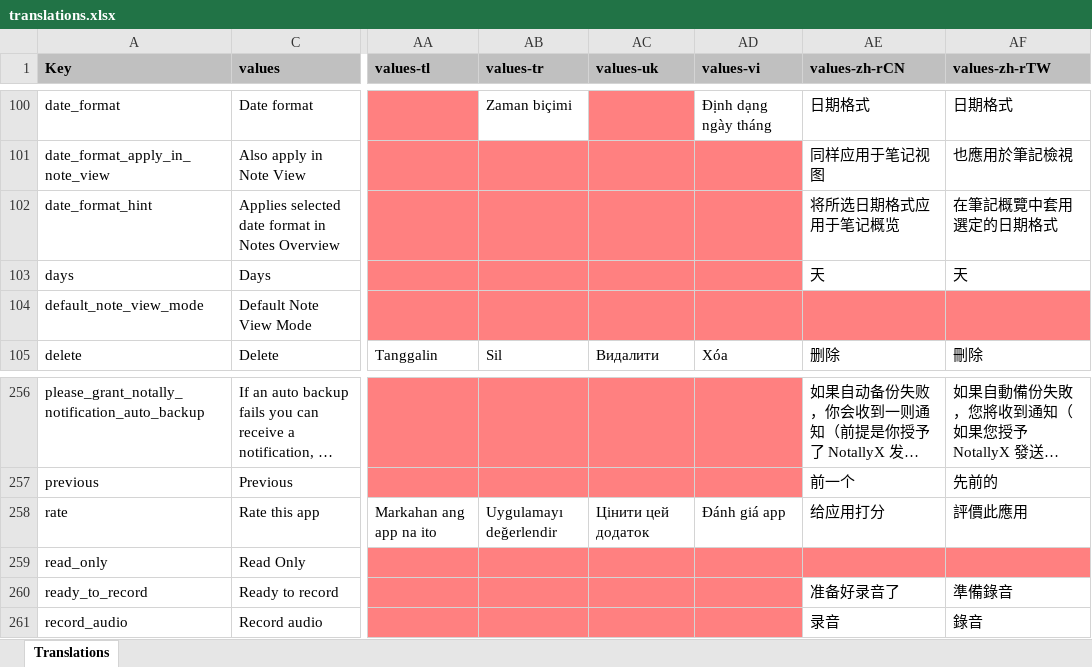
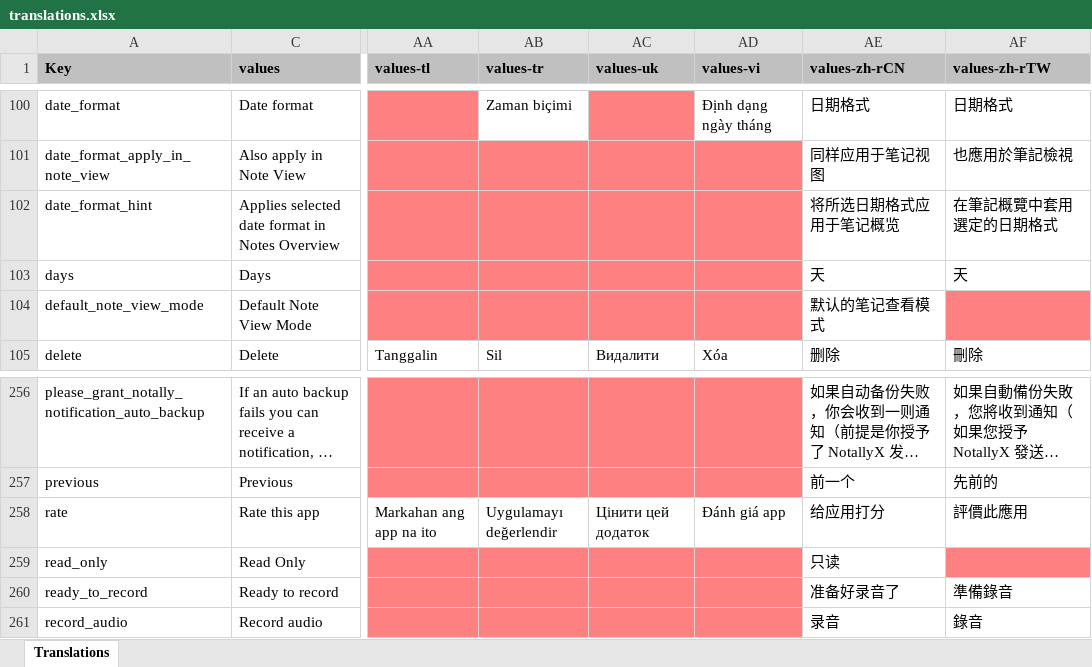
Before and after one commit to PhilKes/NotallyX, an Excel workbook: app/translations.xlsx, sheet Translations, drawn as a sheet; only a part is shown, gaps mark what is left out; long unchanged cells end in …; values as stored, in another font and other column widths than the file's, no borders; charts and pictures not drawn; the diff names each change by its address in the sheet, - before the commit and + after, or states it on an @@ line.

```diff
--- a/app/translations.xlsx (sheet Translations)
+++ b/app/translations.xlsx (sheet Translations)
-AE104 (values-zh-rCN): (empty)
+AE104 (values-zh-rCN): 默认的笔记查看模式
-AE104 fill: #FF8080
+AE104 fill: none
-AE259 (values-zh-rCN): (empty)
+AE259 (values-zh-rCN): 只读
-AE259 fill: #FF8080
+AE259 fill: none
```
Also changed, not shown: 1 other file.
